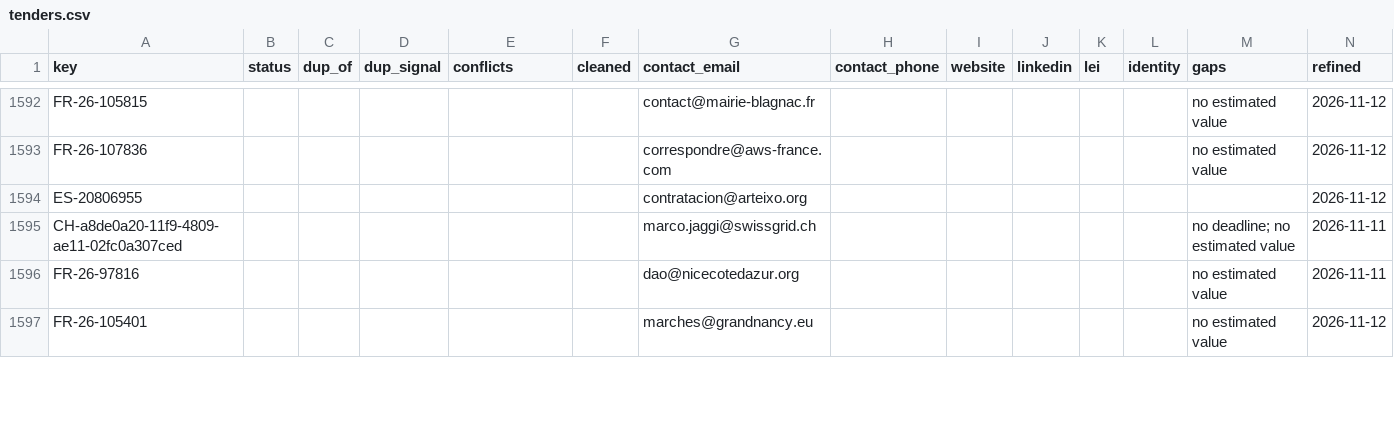
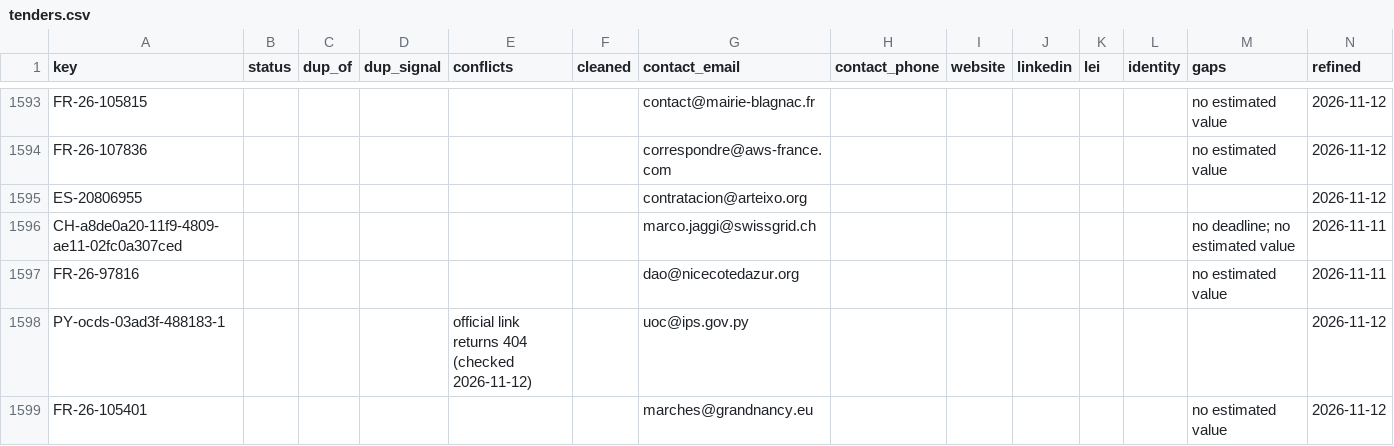
Before and after one commit to etaram/commodity-feeder, a CSV file: data/leads/refined/tenders.csv, drawn as a sheet; only a part is shown, gaps mark what is left out; the diff covers the shown part only.

```diff
--- a/data/leads/refined/tenders.csv
+++ b/data/leads/refined/tenders.csv
@@ -1596,2 +1597,3 @@ CH-a8de0a20-11f9-4809-ae11-02fc0a307ced,,,,,,marco.jaggi@swissgrid.ch,,,,,,no de
 FR-26-97816,,,,,,dao@nicecotedazur.org,,,,,,no estimated value,2026-11-11
+PY-ocds-03ad3f-488183-1,,,,official link returns 404 (checked 2026-11-12),,uoc@ips.gov.py,,,,,,,2026-11-12
 FR-26-105401,,,,,,marches@grandnancy.eu,,,,,,no estimated value,2026-11-12
```
Also changed, not shown: 7 added rows and 59 edited cells elsewhere in this file, data/leads/refined/importers.csv, 1 other file.
